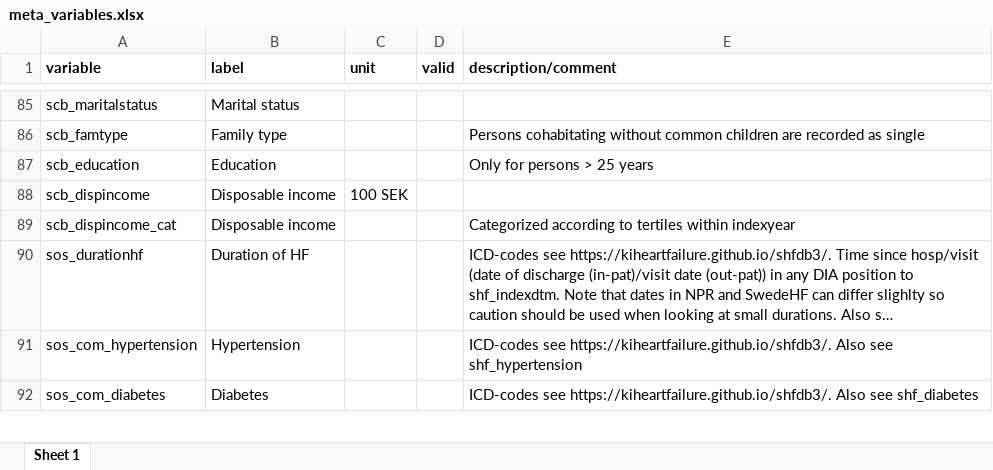
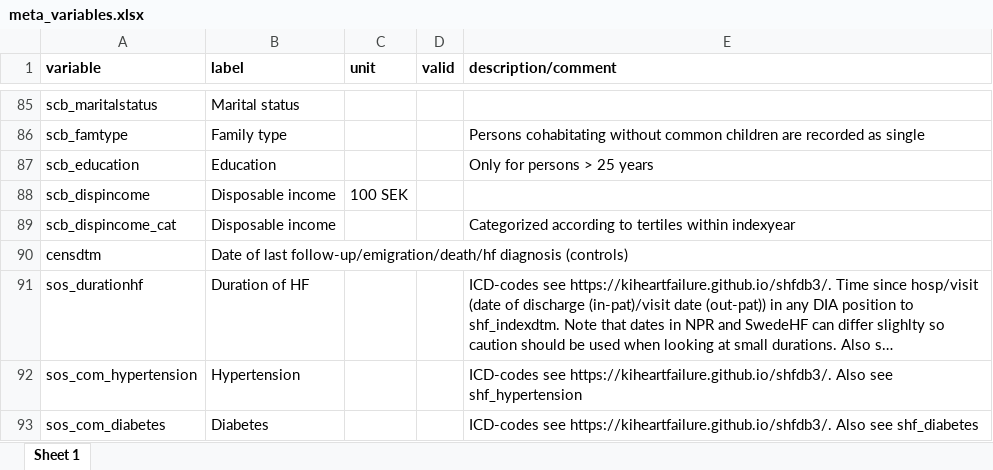
Before and after one commit to KIHeartFailure/shfdb3dm, an Excel workbook: metadata/meta_variables.xlsx, sheet Sheet 1, drawn as a sheet; only a part is shown, gaps mark what is left out; long unchanged cells end in …; values as stored, in another font and other column widths than the file's, no borders; the diff names each change by its address in the sheet, - before the commit and + after, or states it on an @@ line.

```diff
--- a/metadata/meta_variables.xlsx (sheet Sheet 1)
+++ b/metadata/meta_variables.xlsx (sheet Sheet 1)
+row 90: censdtm | Date of last follow-up/emigration/death/hf diagnosis (controls)
```
Also changed, not shown: metadata/meta_factorlevels.xlsx, 6 other files.
